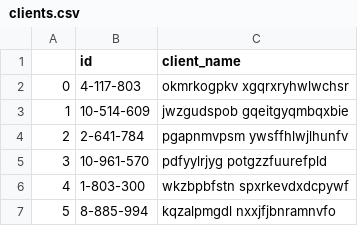
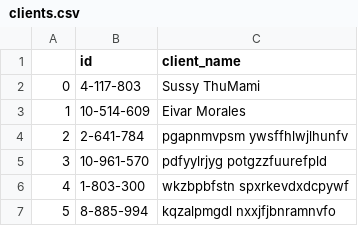
Before and after one commit to eivaremir/banking-system-emulator, a CSV file: flask-app/app/db/clients.csv, drawn as a sheet; only a part is shown.

Commit message:
vista de transferencia y edicion de cliente

```diff
--- a/flask-app/app/db/clients.csv
+++ b/flask-app/app/db/clients.csv
@@ -1,4 +1,4 @@
 ,id,client_name
-0,4-117-803,okmrkogpkv xgqrxryhwlwchsr
-1,10-514-609,jwzgudspob gqeitgyqmbqxbie
+0,4-117-803,Sussy ThuMami
+1,10-514-609,Eivar Morales
 2,2-641-784,pgapnmvpsm ywsffhlwjlhunfv
```
Also changed, not shown: 6 other files.
